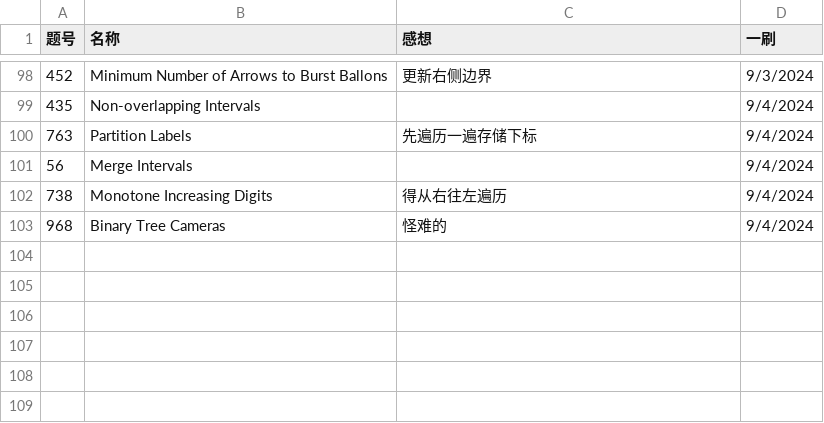
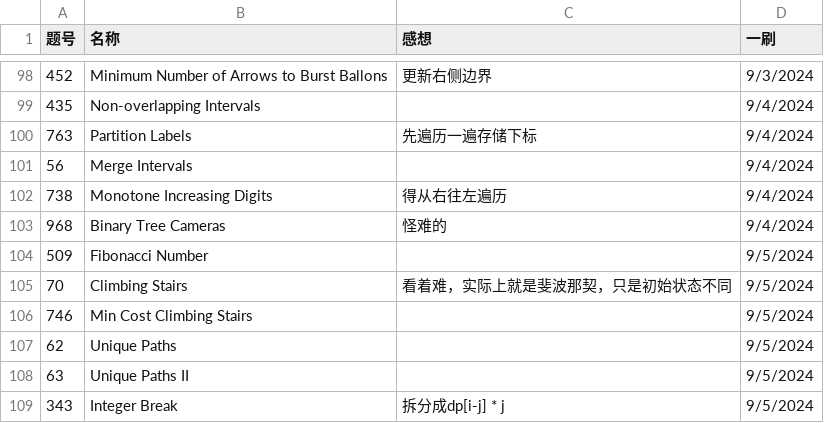
Before and after one commit to Myrrolinz/LeetCode-Record, a CSV file: record.csv, drawn as a sheet; only a part is shown, gaps mark what is left out.

```diff
--- a/record.csv
+++ b/record.csv
@@ -103 +103,7 @@
 968,Binary Tree Cameras,怪难的,9/4/2024
+509,Fibonacci Number,,9/5/2024
+70,Climbing Stairs,看着难，实际上就是斐波那契，只是初始状态不同,9/5/2024
+746,Min Cost Climbing Stairs,,9/5/2024
+62,Unique Paths,,9/5/2024
+63,Unique Paths II,,9/5/2024
+343,Integer Break,拆分成dp[i-j] * j,9/5/2024
```
Also changed, not shown: 6 other files.
